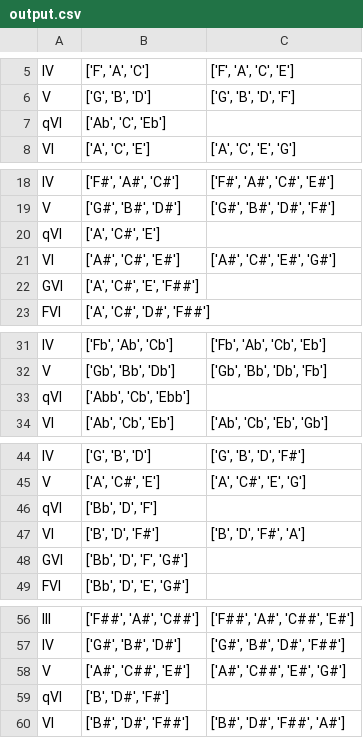
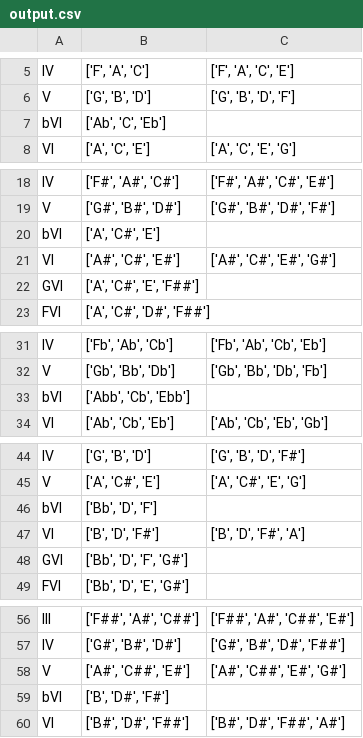
Before and after one commit to hechevr/ky1801, a CSV file: exercise/output.csv, drawn as a sheet; only a part is shown, gaps mark what is left out; the diff covers the shown part only.

```diff
--- a/exercise/output.csv
+++ b/exercise/output.csv
@@ -6,3 +6,3 @@ IV,"['F', 'A', 'C']","['F', 'A', 'C', 'E']"
 V,"['G', 'B', 'D']","['G', 'B', 'D', 'F']"
-qVI,"['Ab', 'C', 'Eb']",
+bVI,"['Ab', 'C', 'Eb']",
 VI,"['A', 'C', 'E']","['A', 'C', 'E', 'G']"
@@ -19,3 +19,3 @@ IV,"['F#', 'A#', 'C#']","['F#', 'A#', 'C#', 'E#']"
 V,"['G#', 'B#', 'D#']","['G#', 'B#', 'D#', 'F#']"
-qVI,"['A', 'C#', 'E']",
+bVI,"['A', 'C#', 'E']",
 VI,"['A#', 'C#', 'E#']","['A#', 'C#', 'E#', 'G#']"
@@ -32,3 +32,3 @@ IV,"['Fb', 'Ab', 'Cb']","['Fb', 'Ab', 'Cb', 'Eb']"
 V,"['Gb', 'Bb', 'Db']","['Gb', 'Bb', 'Db', 'Fb']"
-qVI,"['Abb', 'Cb', 'Ebb']",
+bVI,"['Abb', 'Cb', 'Ebb']",
 VI,"['Ab', 'Cb', 'Eb']","['Ab', 'Cb', 'Eb', 'Gb']"
@@ -45,3 +45,3 @@ IV,"['G', 'B', 'D']","['G', 'B', 'D', 'F#']"
 V,"['A', 'C#', 'E']","['A', 'C#', 'E', 'G']"
-qVI,"['Bb', 'D', 'F']",
+bVI,"['Bb', 'D', 'F']",
 VI,"['B', 'D', 'F#']","['B', 'D', 'F#', 'A']"
@@ -58,3 +58,3 @@ IV,"['G#', 'B#', 'D#']","['G#', 'B#', 'D#', 'F##']"
 V,"['A#', 'C##', 'E#']","['A#', 'C##', 'E#', 'G#']"
-qVI,"['B', 'D#', 'F#']",
+bVI,"['B', 'D#', 'F#']",
 VI,"['B#', 'D#', 'F##']","['B#', 'D#', 'F##', 'A#']"
```
Also changed, not shown: 36 edited cells elsewhere in this file, 2 other files.
